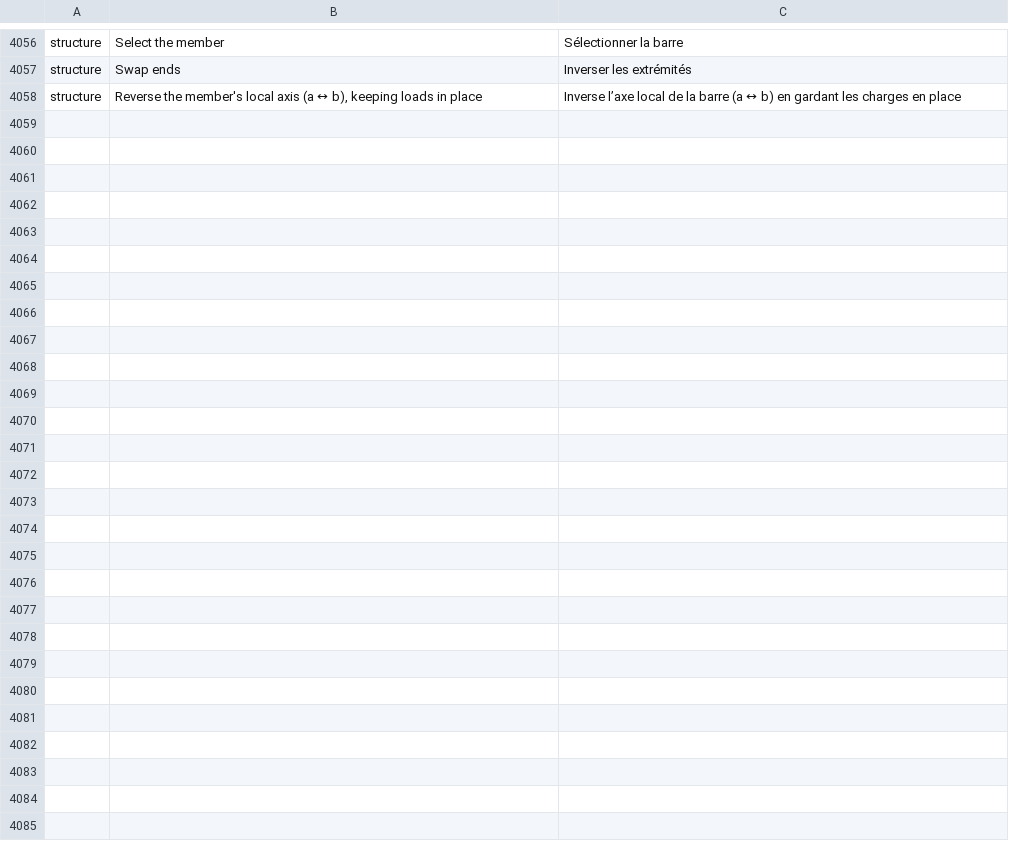
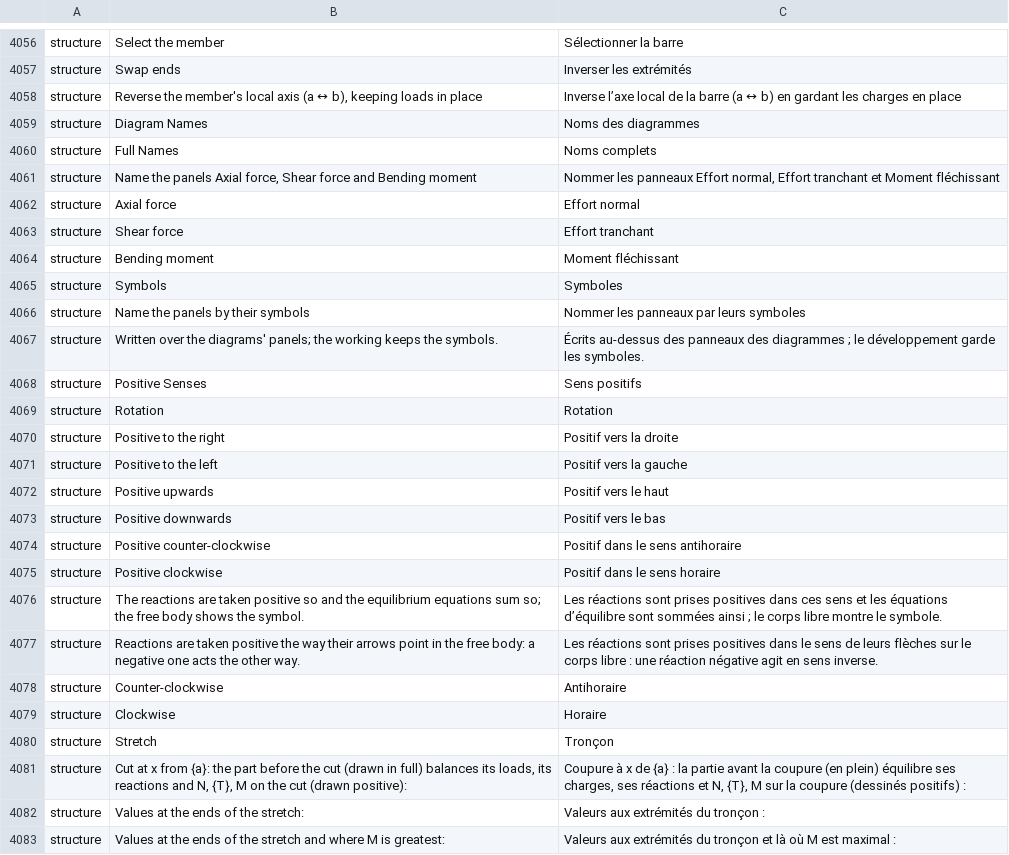
Before and after one commit to nabre/strix, a TSV file: locales/fr/wordcraft.tsv, drawn as a sheet; only a part is shown, gaps mark what is left out.

```diff
--- a/locales/fr/wordcraft.tsv
+++ b/locales/fr/wordcraft.tsv
@@ -4058 +4058,26 @@ structure	Swap ends	Inverser les extrémités
 structure	Reverse the member's local axis (a ↔ b), keeping loads in place	Inverse l’axe local de la barre (a ↔ b) en gardant les charges en place
+structure	Diagram Names	Noms des diagrammes
+structure	Full Names	Noms complets
+structure	Name the panels Axial force, Shear force and Bending moment	Nommer les panneaux Effort normal, Effort tranchant et Moment fléchissant
+structure	Axial force	Effort normal
+structure	Shear force	Effort tranchant
+structure	Bending moment	Moment fléchissant
+structure	Symbols	Symboles
+structure	Name the panels by their symbols	Nommer les panneaux par leurs symboles
+structure	Written over the diagrams' panels; the working keeps the symbols.	Écrits au-dessus des panneaux des diagrammes ; le développement garde les symboles.
+structure	Positive Senses	Sens positifs
+structure	Rotation	Rotation
+structure	Positive to the right	Positif vers la droite
+structure	Positive to the left	Positif vers la gauche
+structure	Positive upwards	Positif vers le haut
+structure	Positive downwards	Positif vers le bas
+structure	Positive counter-clockwise	Positif dans le sens antihoraire
+structure	Positive clockwise	Positif dans le sens horaire
+structure	The reactions are taken positive so and the equilibrium equations sum so; the free body shows the symbol.	Les réactions sont prises positives dans ces sens et les équations d’équilibre sont sommées ainsi ; le corps libre montre le symbole.
+structure	Reactions are taken positive the way their arrows point in the free body: a negative one acts the other way.	Les réactions sont prises positives dans le sens de leurs flèches sur le corps libre : une réaction négative agit en sens inverse.
+structure	Counter-clockwise	Antihoraire
+structure	Clockwise	Horaire
+structure	Stretch	Tronçon
+structure	Cut at x from {a}: the part before the cut (drawn in full) balances its loads, its reactions and N, {T}, M on the cut (drawn positive):	Coupure à x de {a} : la partie avant la coupure (en plein) équilibre ses charges, ses réactions et N, {T}, M sur la coupure (dessinés positifs) :
+structure	Values at the ends of the stretch:	Valeurs aux extrémités du tronçon :
+structure	Values at the ends of the stretch and where M is greatest:	Valeurs aux extrémités du tronçon et là où M est maximal :
```
Also changed, not shown: locales/de/wordcraft.tsv, locales/it/wordcraft.tsv, 20 other files.
